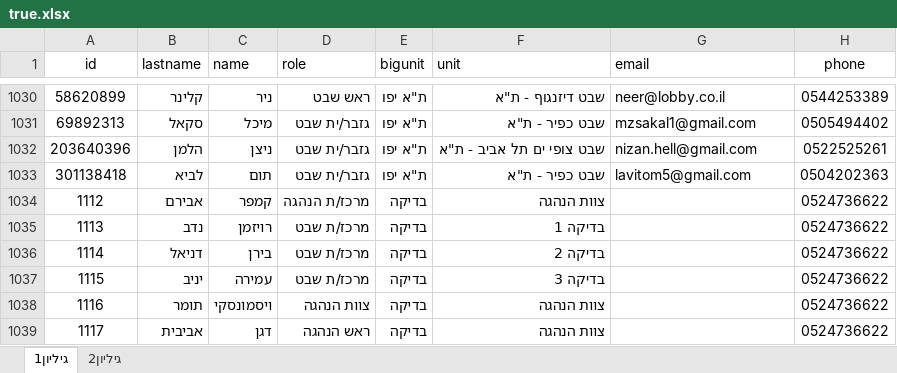
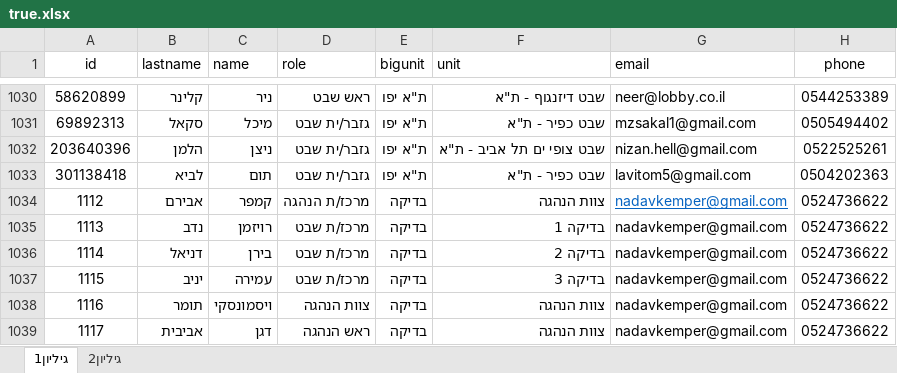
Before and after one commit to ShaZar20/ovdim, an Excel workbook: python/true.xlsx, sheet גיליון1, drawn as a sheet; only a part is shown, gaps mark what is left out; values as stored, in another font and other column widths than the file's, no borders; the diff names each change by its address in the sheet, - before the commit and + after, or states it on an @@ line.

```diff
--- a/python/true.xlsx (sheet גיליון1)
+++ b/python/true.xlsx (sheet גיליון1)
-G1034:G1039 (email): (empty)
+G1034:G1039 (email): nadavkemper@gmail.com
```
Also changed, not shown: 47 other files.
